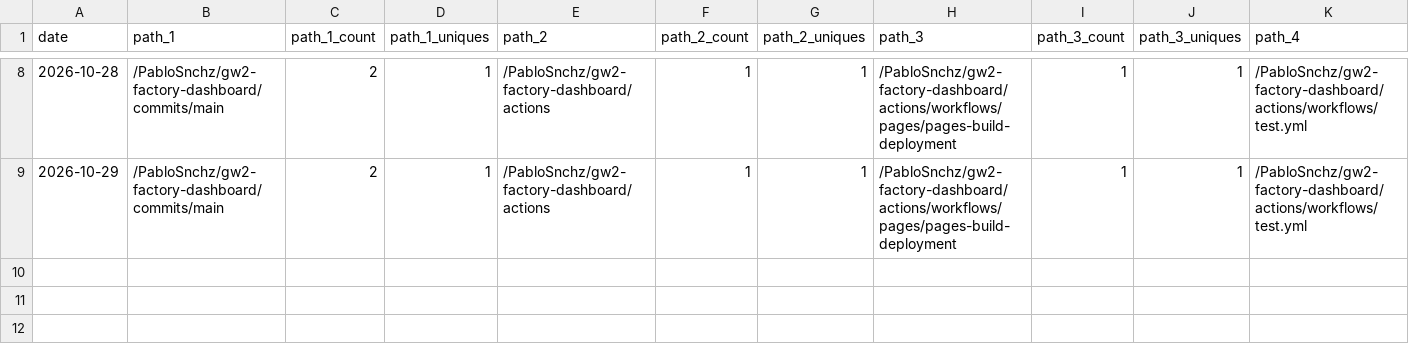
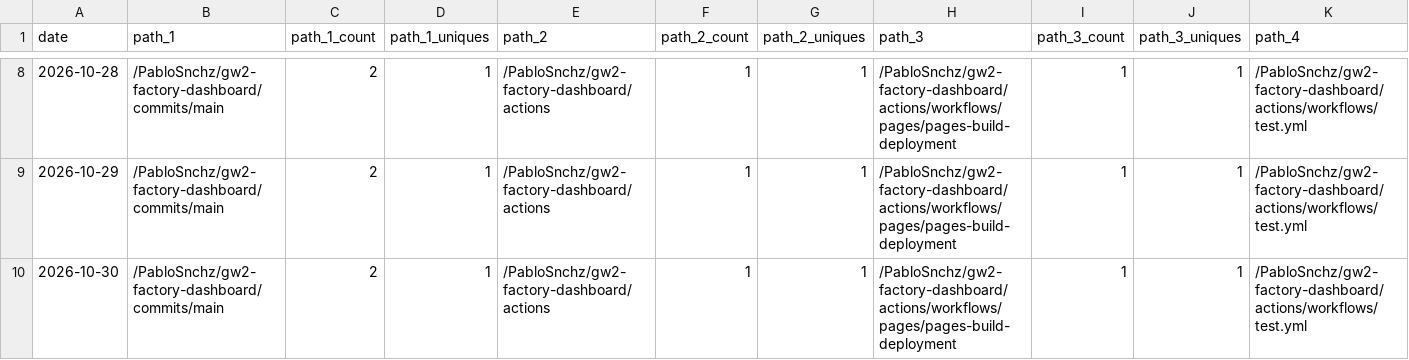
Before and after one commit to PabloSnchz/github-repo-traffic-stats, a CSV file: data/github_paths/gw2-factory-dashboard.csv, drawn as a sheet; only a part is shown, gaps mark what is left out; rows hold the shown columns only; the diff names each change by its address in the sheet, - before the commit and + after, or states it on an @@ line.

```diff
--- a/data/github_paths/gw2-factory-dashboard.csv
+++ b/data/github_paths/gw2-factory-dashboard.csv
+row 10: 2026-10-30 | /PabloSnchz/gw2-factory-dashboard/commits/main | 2 | 1 | /PabloSnchz/gw2-factory-dashboard/actions | 1 | 1 | /PabloSnchz/gw2-factory-dashboard/actions/workflows/pages/pages-build-deployment | 1 | 1 | /PabloSnchz/gw2-factory-dashboard/actions/workflows/test.yml
```
Also changed, not shown: data/github_paths/gw2-agents-dashboard.csv, data/github_paths/gw2-factory-dev.csv, 4 other files.
